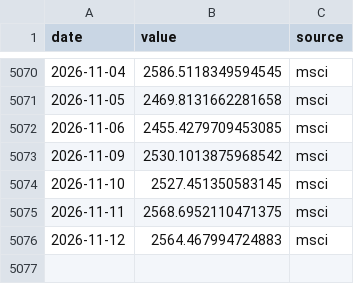
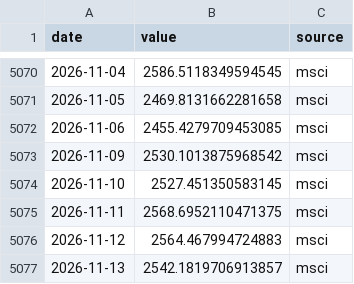
Before and after one commit to seyfettinkarakaya/maliSK, a CSV file: data/market/msci_acwi_islamic.csv, drawn as a sheet; only a part is shown, gaps mark what is left out; the diff names each change by its address in the sheet, - before the commit and + after, or states it on an @@ line.

```diff
--- a/data/market/msci_acwi_islamic.csv
+++ b/data/market/msci_acwi_islamic.csv
+row 5077: 2026-11-13 | 2542.1819706913857 | msci
```
Also changed, not shown: data/market/gold_try_bist.csv, data/market/gold_usd.csv, 23 other files.
